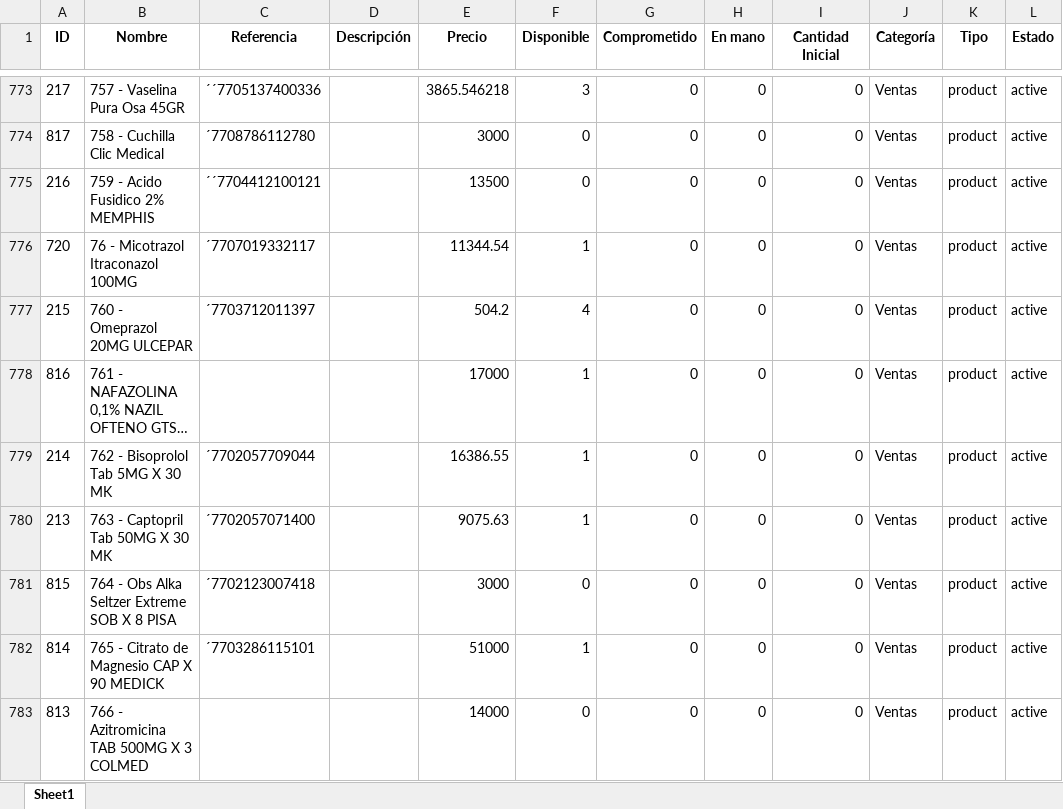
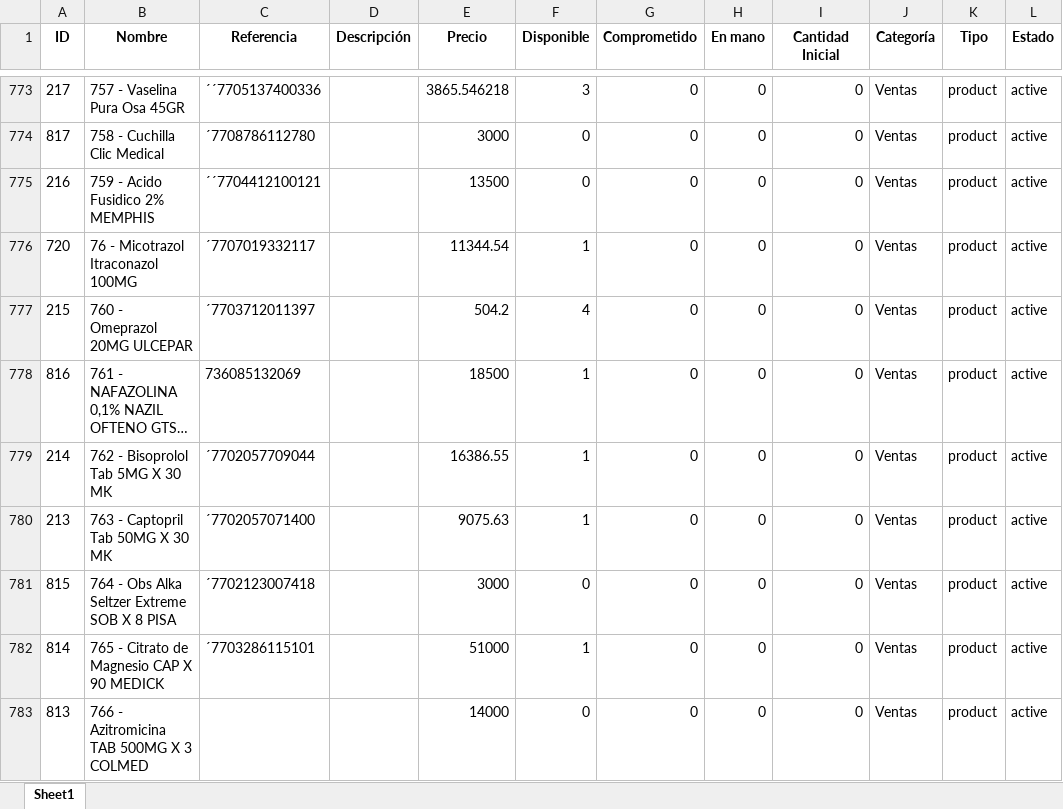
Before and after one commit to Sg0820/actualizar-facturas-alegra, an Excel workbook: inventario_alegra.xlsx, sheet Sheet1, drawn as a sheet; only a part is shown, gaps mark what is left out; long unchanged cells end in …; values as stored, in another font and other column widths than the file's, no borders; the diff names each change by its address in the sheet, - before the commit and + after, or states it on an @@ line.

```diff
--- a/inventario_alegra.xlsx (sheet Sheet1)
+++ b/inventario_alegra.xlsx (sheet Sheet1)
-C778 (Referencia): (empty)
+C778 (Referencia): 736085132069
-E778 (Precio): 17000
+E778 (Precio): 18500
```
Also changed, not shown: facturas_alegra.xlsx.
